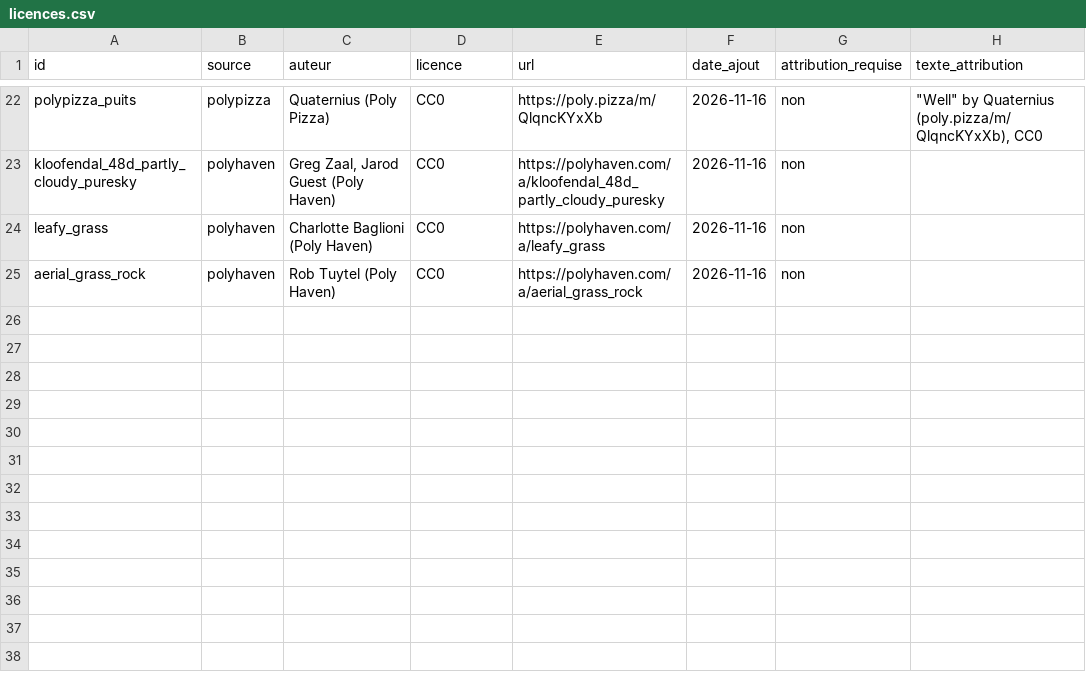
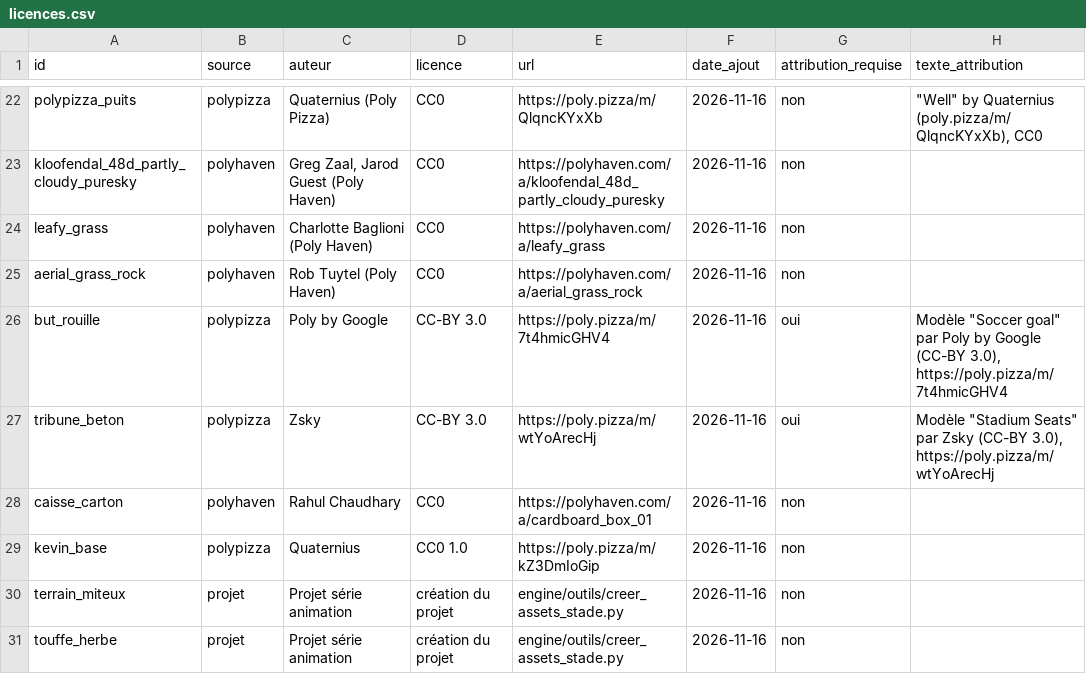
Before and after one commit to l-marque/serie-animation, a CSV file: engine/assets/licences.csv, drawn as a sheet; only a part is shown, gaps mark what is left out; the diff names each change by its address in the sheet, - before the commit and + after, or states it on an @@ line.

```diff
--- a/engine/assets/licences.csv
+++ b/engine/assets/licences.csv
+row 26: but_rouille | polypizza | Poly by Google | CC-BY 3.0 | https://poly.pizza/m/7t4hmicGHV4 | 2026-11-16 | oui | Modèle "Soccer goal" par Poly by Google (CC-BY 3.0), https://poly.pizza/m/7t4hmicGHV4
+row 27: tribune_beton | polypizza | Zsky | CC-BY 3.0 | https://poly.pizza/m/wtYoArecHj | 2026-11-16 | oui | Modèle "Stadium Seats" par Zsky (CC-BY 3.0), https://poly.pizza/m/wtYoArecHj
+row 28: caisse_carton | polyhaven | Rahul Chaudhary | CC0 | https://polyhaven.com/a/cardboard_box_01 | 2026-11-16 | non
+row 29: kevin_base | polypizza | Quaternius | CC0 1.0 | https://poly.pizza/m/kZ3DmIoGip | 2026-11-16 | non
+row 30: terrain_miteux | projet | Projet série animation | création du projet | engine/outils/creer_assets_stade.py | 2026-11-16 | non
+row 31: touffe_herbe | projet | Projet série animation | création du projet | engine/outils/creer_assets_stade.py | 2026-11-16 | non
```
Also changed, not shown: 5 other files.
